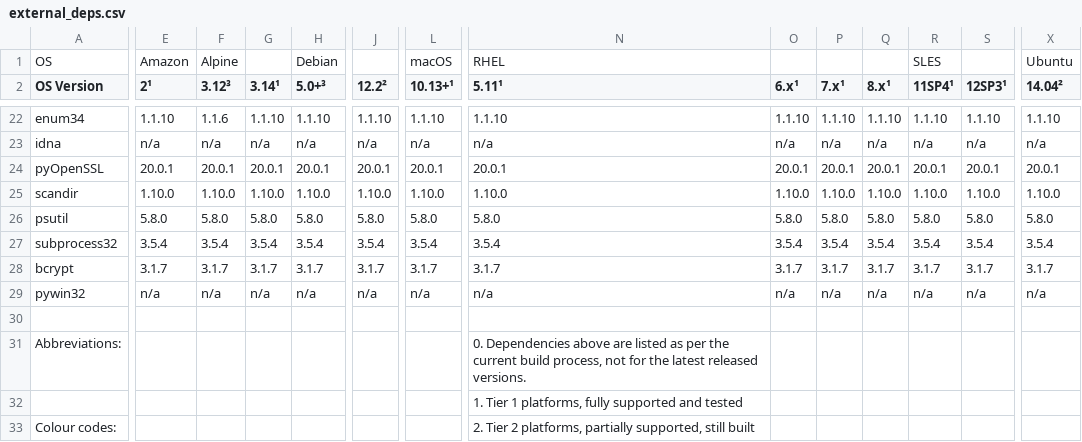
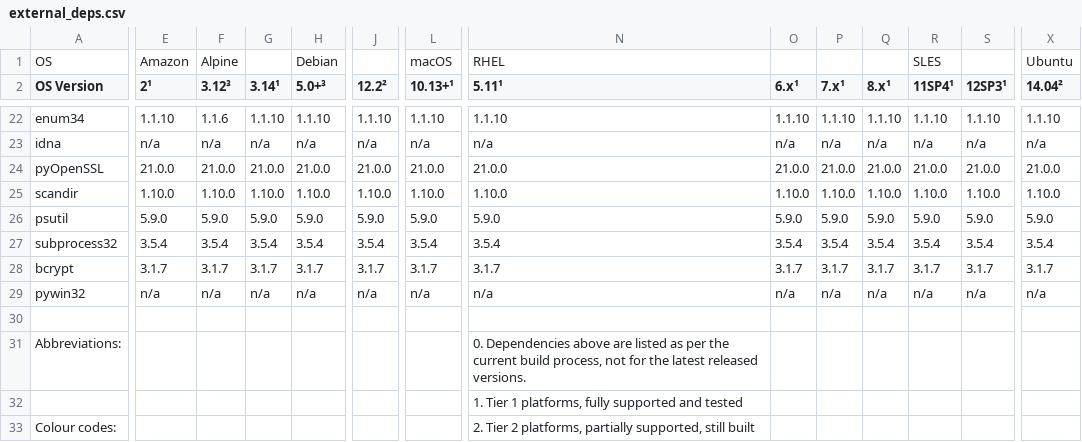
Before and after one commit to chevah/python-package, a CSV file: external_deps.csv, drawn as a sheet; only a part is shown, gaps mark what is left out; the diff covers the shown part only; the diff names each change by its address in the sheet, - before the commit and + after, or states it on an @@ line.

```diff
--- a/external_deps.csv
+++ b/external_deps.csv
-E24 (2¹): 20.0.1
+E24 (2¹): 21.0.0
-F24 (3.12³): 20.0.1
+F24 (3.12³): 21.0.0
-G24 (3.14¹): 20.0.1
+G24 (3.14¹): 21.0.0
-H24 (5.0+³): 20.0.1
+H24 (5.0+³): 21.0.0
-J24 (12.2²): 20.0.1
+J24 (12.2²): 21.0.0
-L24 (10.13+¹): 20.0.1
+L24 (10.13+¹): 21.0.0
-N24 (5.11¹): 20.0.1
+N24 (5.11¹): 21.0.0
-O24 (6.x¹): 20.0.1
+O24 (6.x¹): 21.0.0
-P24 (7.x¹): 20.0.1
+P24 (7.x¹): 21.0.0
-Q24 (8.x¹): 20.0.1
+Q24 (8.x¹): 21.0.0
-R24 (11SP4¹): 20.0.1
+R24 (11SP4¹): 21.0.0
-S24 (12SP3¹): 20.0.1
+S24 (12SP3¹): 21.0.0
-X24 (14.04²): 20.0.1
+X24 (14.04²): 21.0.0
-E26 (2¹): 5.8.0
+E26 (2¹): 5.9.0
-F26 (3.12³): 5.8.0
+F26 (3.12³): 5.9.0
-G26 (3.14¹): 5.8.0
+G26 (3.14¹): 5.9.0
-H26 (5.0+³): 5.8.0
+H26 (5.0+³): 5.9.0
-J26 (12.2²): 5.8.0
+J26 (12.2²): 5.9.0
-L26 (10.13+¹): 5.8.0
+L26 (10.13+¹): 5.9.0
-N26 (5.11¹): 5.8.0
+N26 (5.11¹): 5.9.0
-O26 (6.x¹): 5.8.0
+O26 (6.x¹): 5.9.0
-P26 (7.x¹): 5.8.0
+P26 (7.x¹): 5.9.0
-Q26 (8.x¹): 5.8.0
+Q26 (8.x¹): 5.9.0
-R26 (11SP4¹): 5.8.0
+R26 (11SP4¹): 5.9.0
-S26 (12SP3¹): 5.8.0
+S26 (12SP3¹): 5.9.0
-X26 (14.04²): 5.8.0
+X26 (14.04²): 5.9.0
```
Also changed, not shown: 63 edited cells elsewhere in this file, 1 other file.
